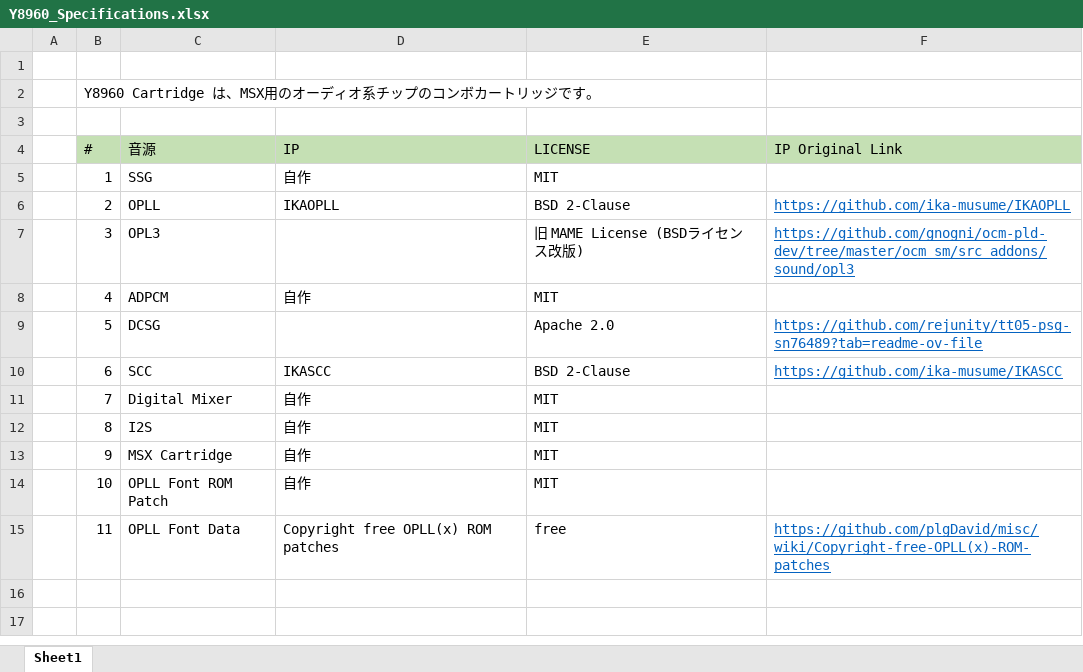
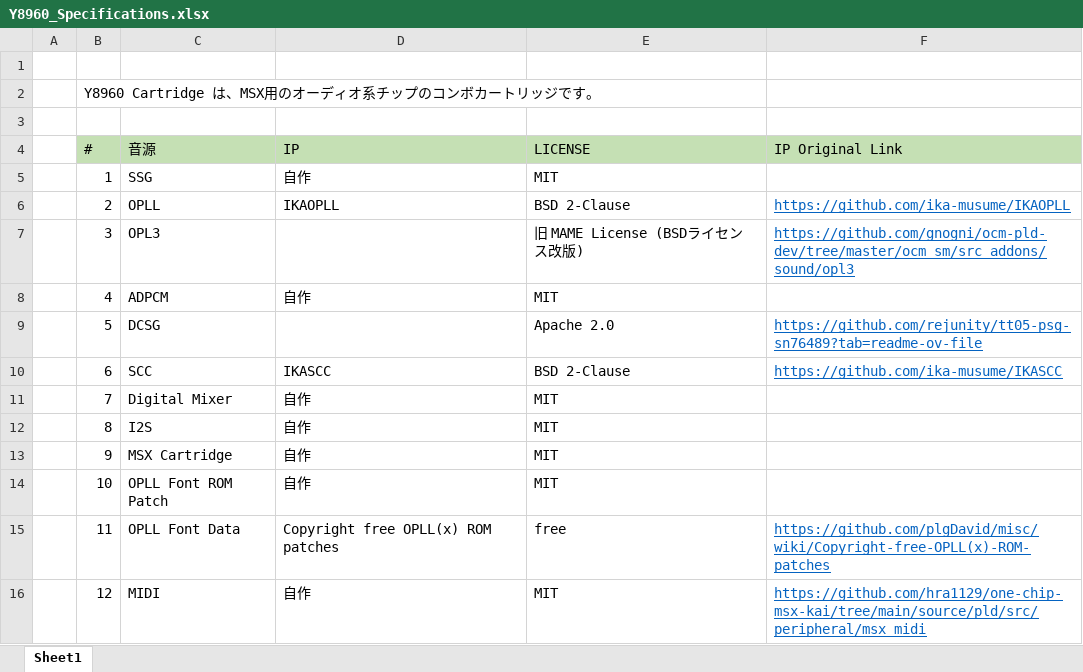
Before and after one commit to hra1129/Y8960_Cartridge, an Excel workbook: doc/spec/Y8960_Specifications.xlsx, sheet Sheet1, drawn as a sheet; values as stored, in another font and other column widths than the file's, no borders; the diff names each change by its address in the sheet, - before the commit and + after, or states it on an @@ line.

```diff
--- a/doc/spec/Y8960_Specifications.xlsx (sheet Sheet1)
+++ b/doc/spec/Y8960_Specifications.xlsx (sheet Sheet1)
+row 16:  | 12 | MIDI | 自作 | MIT | https://github.com/hra1129/one-chip-msx-kai/tree/main/source/pld/src/peripheral/msx_midi
```
Also changed, not shown: 1 other file.
